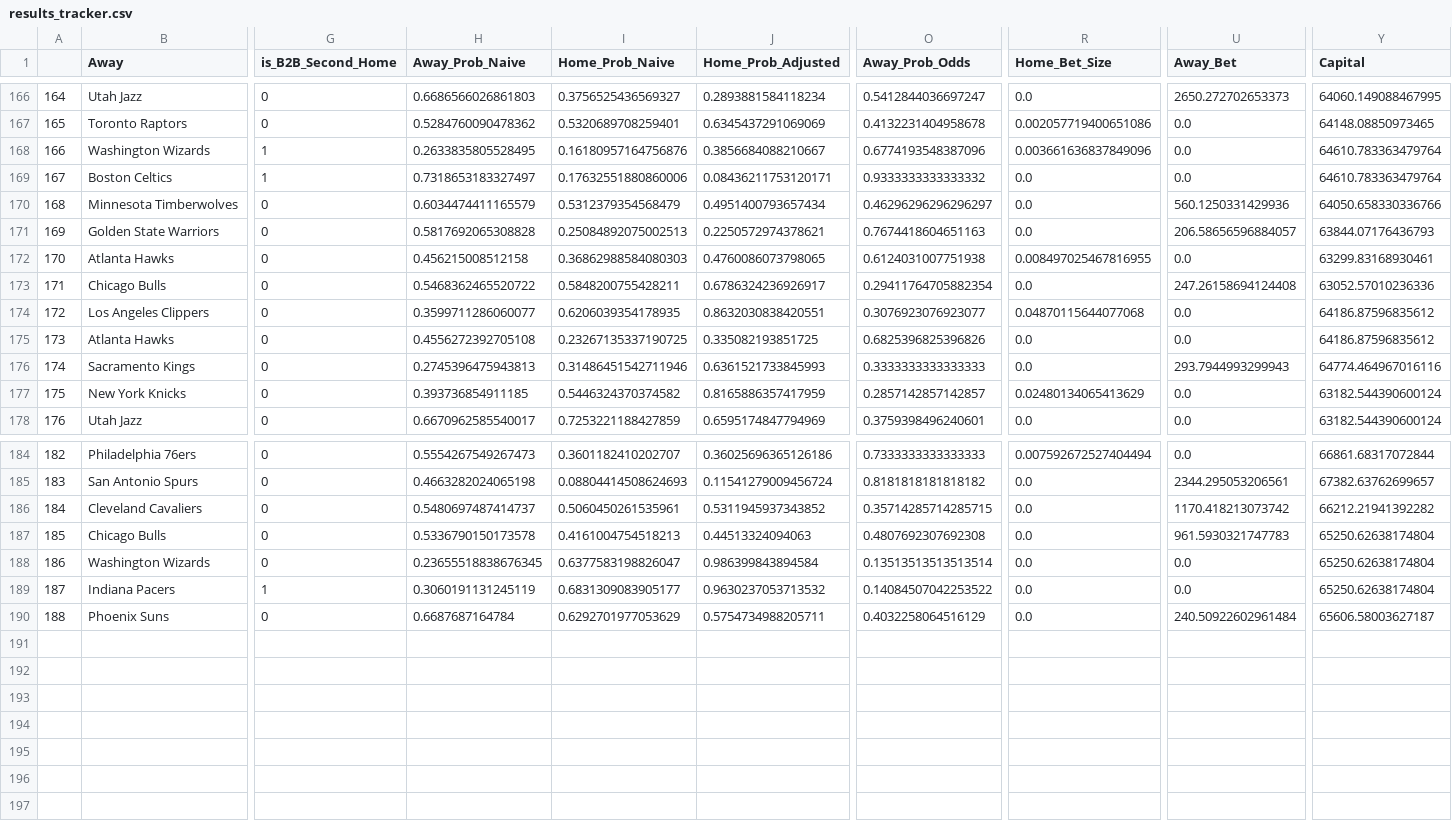
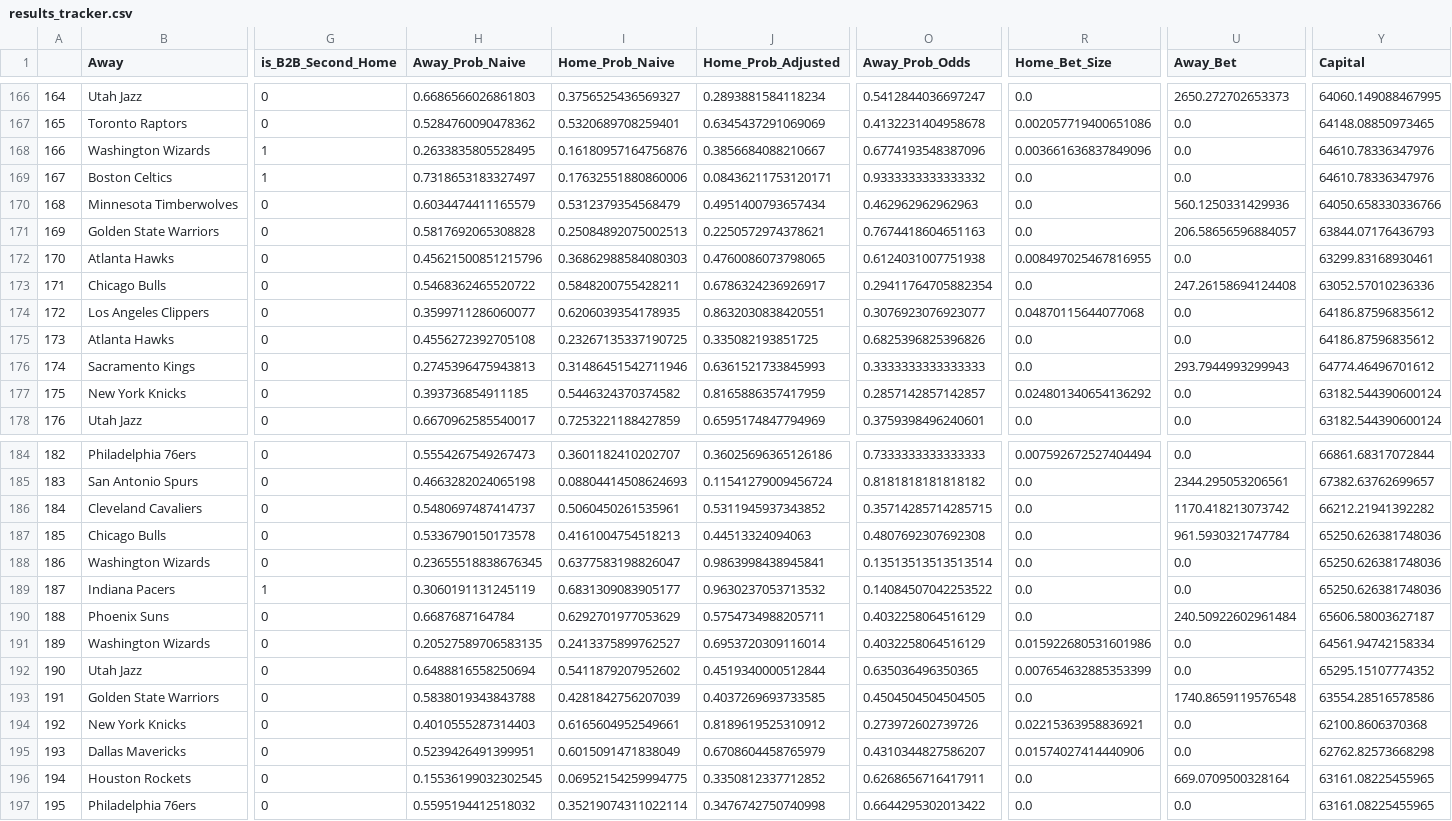
Before and after one commit to hsinger24/NBA-BETTING-V2, a CSV file: In_Season/Data/results_tracker.csv, drawn as a sheet; only a part is shown, gaps mark what is left out; rows hold the shown columns only; the diff covers the shown part only; the diff names each change by its address in the sheet, - before the commit and + after, or states it on an @@ line.

```diff
--- a/In_Season/Data/results_tracker.csv
+++ b/In_Season/Data/results_tracker.csv
-Y168:Y169 (Capital): 64610.783363479764
+Y168:Y169 (Capital): 64610.78336347976
-O170 (Away_Prob_Odds): 0.46296296296296297
+O170 (Away_Prob_Odds): 0.462962962962963
-H172 (Away_Prob_Naive): 0.456215008512158
+H172 (Away_Prob_Naive): 0.45621500851215796
-Y176 (Capital): 64774.464967016116
+Y176 (Capital): 64774.46496701612
-R177 (Home_Bet_Size): 0.02480134065413629
+R177 (Home_Bet_Size): 0.024801340654136292
-U187 (Away_Bet): 961.5930321747783
+U187 (Away_Bet): 961.5930321747784
-Y187:Y189 (Capital): 65250.62638174804
+Y187:Y189 (Capital): 65250.626381748036
-J188 (Home_Prob_Adjusted): 0.986399843894584
+J188 (Home_Prob_Adjusted): 0.9863998438945841
+row 191: 189 | Washington Wizards | 0 | 0.20527589706583135 | 0.2413375899762527 | 0.6953720309116014 | 0.4032258064516129 | 0.015922680531601986 | 0.0 | 64561.94742158334
+row 192: 190 | Utah Jazz | 0 | 0.6488816558250694 | 0.5411879207952602 | 0.4519340000512844 | 0.635036496350365 | 0.007654632885353399 | 0.0 | 65295.15107774352
+row 193: 191 | Golden State Warriors | 0 | 0.5838019343843788 | 0.4281842756207039 | 0.4037269693733585 | 0.4504504504504505 | 0.0 | 1740.8659119576548 | 63554.28516578586
+row 194: 192 | New York Knicks | 0 | 0.4010555287314403 | 0.6165604952549661 | 0.8189619525310912 | 0.273972602739726 | 0.02215363958836921 | 0.0 | 62100.8606370368
+row 195: 193 | Dallas Mavericks | 0 | 0.5239426491399951 | 0.6015091471838049 | 0.6708604458765979 | 0.4310344827586207 | 0.01574027414440906 | 0.0 | 62762.82573668298
+row 196: 194 | Houston Rockets | 0 | 0.15536199032302545 | 0.06952154259994775 | 0.3350812337712852 | 0.6268656716417911 | 0.0 | 669.0709500328164 | 63161.08225455965
+row 197: 195 | Philadelphia 76ers | 0 | 0.5595194412518032 | 0.35219074311022114 | 0.3476742750740998 | 0.6644295302013422 | 0.0 | 0.0 | 63161.08225455965
```
Also changed, not shown: 8 edited cells elsewhere in this file, In_Season/Data/results_tracker_external.csv, In_Season/Data/todays_bets.csv, 1 other file.
